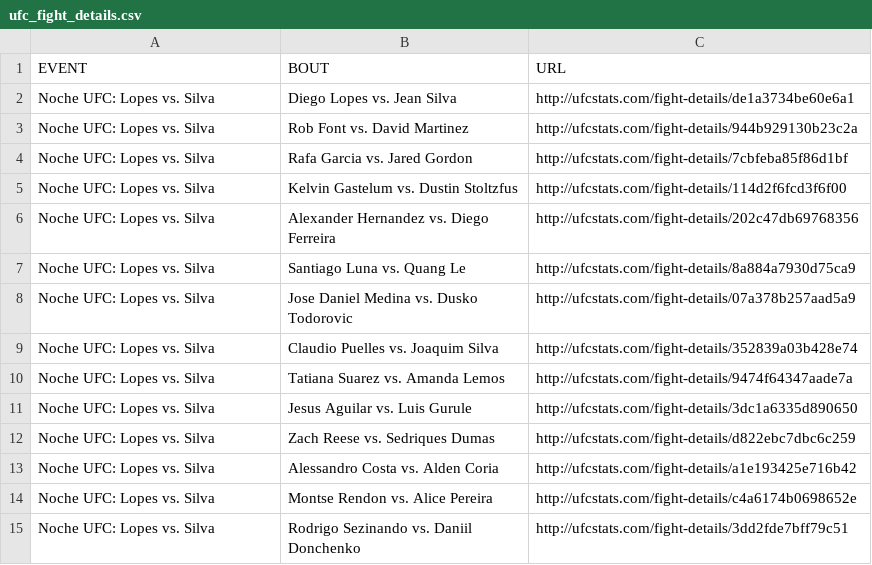
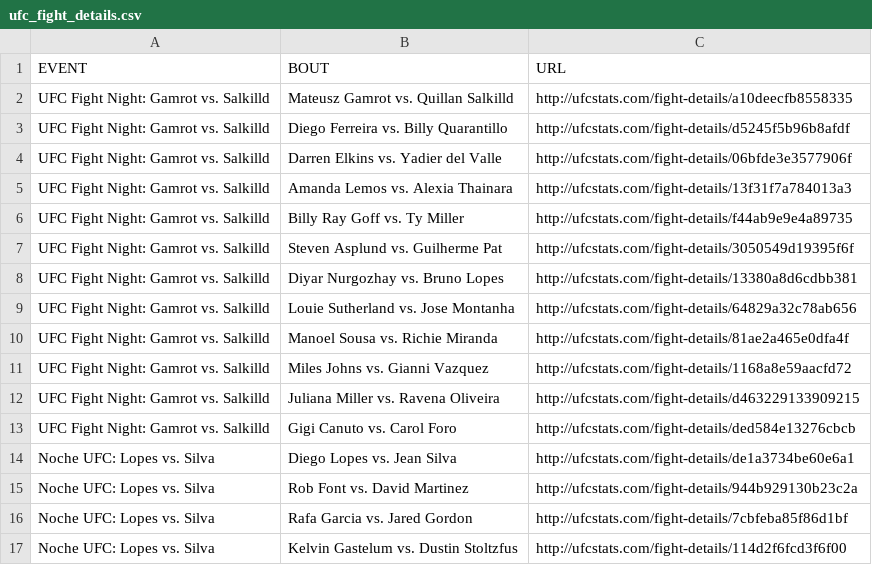
Before and after one commit to Greco1899/scrape_ufc_stats, a CSV file: ufc_fight_details.csv, drawn as a sheet; only a part is shown; the shorter side is filled out with more unchanged rows.

Commit message:
2026-08-09 data refresh

```diff
--- a/ufc_fight_details.csv
+++ b/ufc_fight_details.csv
@@ -1,2 +1,14 @@
 EVENT,BOUT,URL
+UFC Fight Night: Gamrot vs. Salkilld,Mateusz Gamrot vs. Quillan Salkilld,http://ufcstats.com/fight-details/a10deecfb8558335
+UFC Fight Night: Gamrot vs. Salkilld,Diego Ferreira vs. Billy Quarantillo,http://ufcstats.com/fight-details/d5245f5b96b8afdf
+UFC Fight Night: Gamrot vs. Salkilld,Darren Elkins vs. Yadier del Valle,http://ufcstats.com/fight-details/06bfde3e3577906f
+UFC Fight Night: Gamrot vs. Salkilld,Amanda Lemos vs. Alexia Thainara,http://ufcstats.com/fight-details/13f31f7a784013a3
+UFC Fight Night: Gamrot vs. Salkilld,Billy Ray Goff vs. Ty Miller,http://ufcstats.com/fight-details/f44ab9e9e4a89735
+UFC Fight Night: Gamrot vs. Salkilld,Steven Asplund vs. Guilherme Pat,http://ufcstats.com/fight-details/3050549d19395f6f
+UFC Fight Night: Gamrot vs. Salkilld,Diyar Nurgozhay vs. Bruno Lopes,http://ufcstats.com/fight-details/13380a8d6cdbb381
+UFC Fight Night: Gamrot vs. Salkilld,Louie Sutherland vs. Jose Montanha,http://ufcstats.com/fight-details/64829a32c78ab656
+UFC Fight Night: Gamrot vs. Salkilld,Manoel Sousa vs. Richie Miranda,http://ufcstats.com/fight-details/81ae2a465e0dfa4f
+UFC Fight Night: Gamrot vs. Salkilld,Miles Johns vs. Gianni Vazquez,http://ufcstats.com/fight-details/1168a8e59aacfd72
+UFC Fight Night: Gamrot vs. Salkilld,Juliana Miller vs. Ravena Oliveira,http://ufcstats.com/fight-details/d463229133909215
+UFC Fight Night: Gamrot vs. Salkilld,Gigi Canuto vs. Carol Foro,http://ufcstats.com/fight-details/ded584e13276cbcb
 Noche UFC: Lopes vs. Silva,Diego Lopes vs. Jean Silva,http://ufcstats.com/fight-details/de1a3734be60e6a1
```
Also changed, not shown: ufc_event_details.csv, 2 other files.
